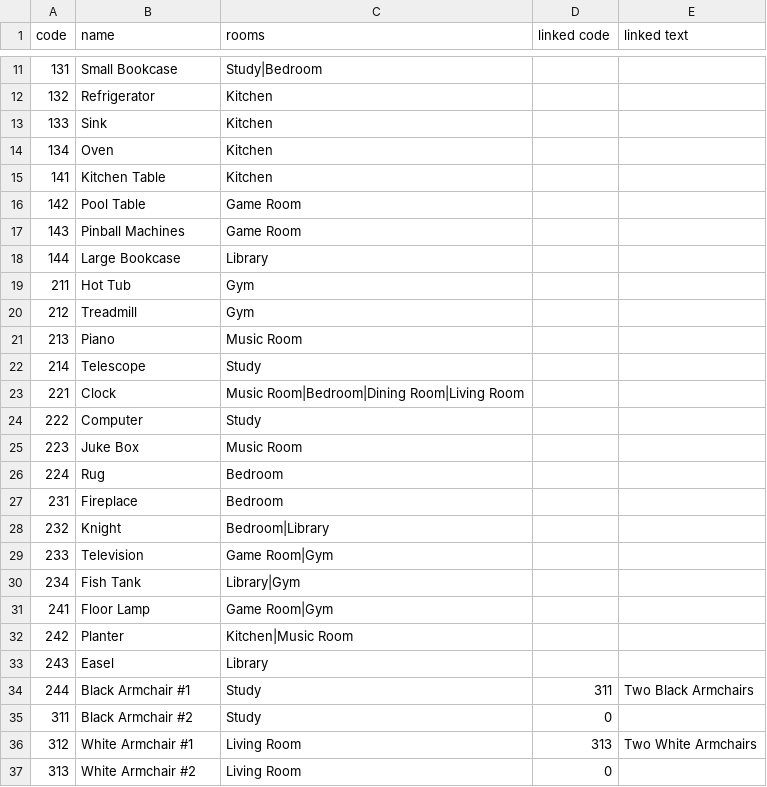
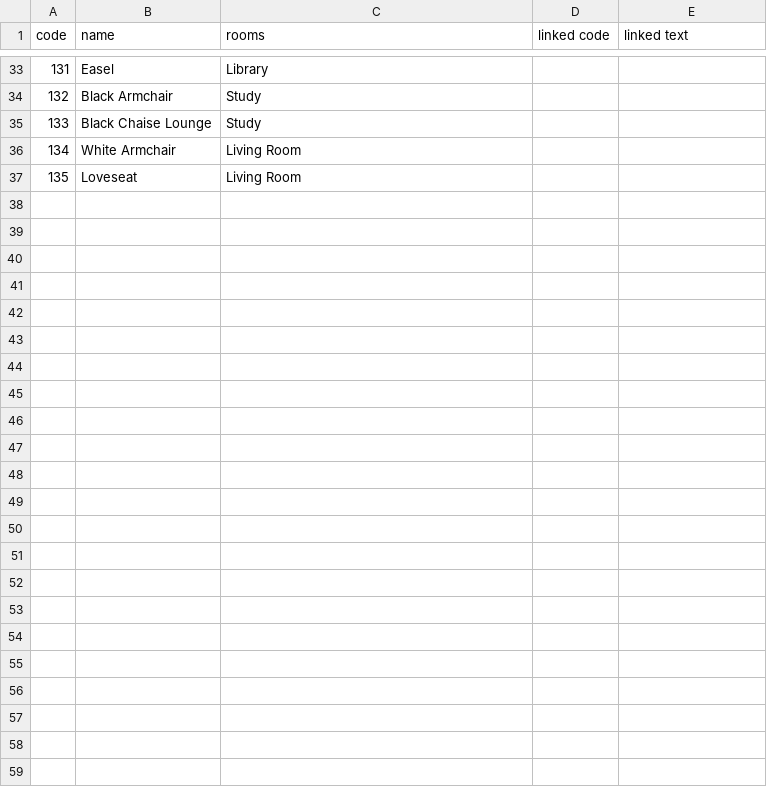
Before and after one commit to adam-on-the-internet/mystery-mansion, a CSV file: style/sequel/furniture.csv, drawn as a sheet; only a part is shown, gaps mark what is left out; the diff covers the shown part only.

```diff
--- a/style/sequel/furniture.csv
+++ b/style/sequel/furniture.csv
@@ -11,27 +33,5 @@ code,name,rooms,linked code, linked text
-131,Small Bookcase,Study|Bedroom,,
-132,Refrigerator,Kitchen,,
-133,Sink,Kitchen,,
-134,Oven,Kitchen,,
-141,Kitchen Table,Kitchen,,
-142,Pool Table,Game Room,,
-143,Pinball Machines,Game Room,,
-144,Large Bookcase,Library,,
-211,Hot Tub,Gym,,
-212,Treadmill,Gym,,
-213,Piano,Music Room,,
-214,Telescope,Study,,
-221,Clock,Music Room|Bedroom|Dining Room|Living Room,,
-222,Computer,Study,,
-223,Juke Box,Music Room,,
-224,Rug,Bedroom,,
-231,Fireplace,Bedroom,,
-232,Knight,Bedroom|Library,,
-233,Television,Game Room|Gym,,
-234,Fish Tank,Library|Gym,,
-241,Floor Lamp,Game Room|Gym,,
-242,Planter,Kitchen|Music Room,,
-243,Easel,Library,,
-244,Black Armchair #1,Study,311,Two Black Armchairs
-311,Black Armchair #2,Study,0,
-312,White Armchair #1,Living Room,313, Two White Armchairs
-313,White Armchair #2,Living Room,0,
+131,Easel,Library,,
+132,Black Armchair,Study,,
+133,Black Chaise Lounge,Study,,
+134,White Armchair,Living Room,,
+135,Loveseat,Living Room,,
```
Also changed, not shown: 22 added rows and 18 edited cells elsewhere in this file, 3 other files.
